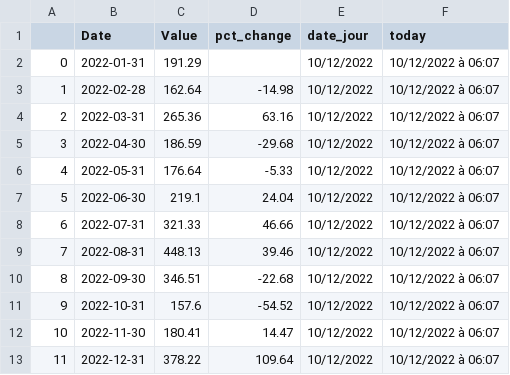
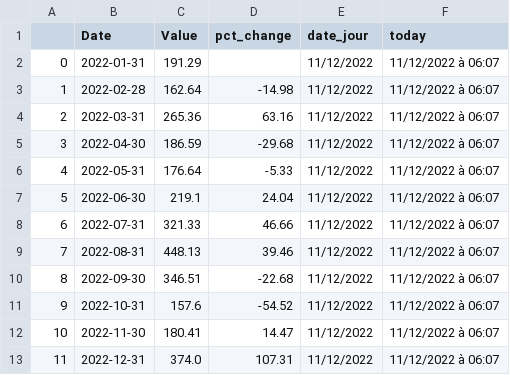
Before and after one commit to amcaw/energizor, a CSV file: BE_day.csv, drawn as a sheet.

```diff
--- a/BE_day.csv
+++ b/BE_day.csv
@@ -1,13 +1,13 @@
 ,Date,Value,pct_change,date_jour,today
-0,2022-01-31,191.29,,10/12/2022,10/12/2022 à 06:07
-1,2022-02-28,162.64,-14.98,10/12/2022,10/12/2022 à 06:07
-2,2022-03-31,265.36,63.16,10/12/2022,10/12/2022 à 06:07
-3,2022-04-30,186.59,-29.68,10/12/2022,10/12/2022 à 06:07
-4,2022-05-31,176.64,-5.33,10/12/2022,10/12/2022 à 06:07
-5,2022-06-30,219.1,24.04,10/12/2022,10/12/2022 à 06:07
-6,2022-07-31,321.33,46.66,10/12/2022,10/12/2022 à 06:07
-7,2022-08-31,448.13,39.46,10/12/2022,10/12/2022 à 06:07
-8,2022-09-30,346.51,-22.68,10/12/2022,10/12/2022 à 06:07
-9,2022-10-31,157.6,-54.52,10/12/2022,10/12/2022 à 06:07
-10,2022-11-30,180.41,14.47,10/12/2022,10/12/2022 à 06:07
-11,2022-12-31,378.22,109.64,10/12/2022,10/12/2022 à 06:07
+0,2022-01-31,191.29,,11/12/2022,11/12/2022 à 06:07
+1,2022-02-28,162.64,-14.98,11/12/2022,11/12/2022 à 06:07
+2,2022-03-31,265.36,63.16,11/12/2022,11/12/2022 à 06:07
+3,2022-04-30,186.59,-29.68,11/12/2022,11/12/2022 à 06:07
+4,2022-05-31,176.64,-5.33,11/12/2022,11/12/2022 à 06:07
+5,2022-06-30,219.1,24.04,11/12/2022,11/12/2022 à 06:07
+6,2022-07-31,321.33,46.66,11/12/2022,11/12/2022 à 06:07
+7,2022-08-31,448.13,39.46,11/12/2022,11/12/2022 à 06:07
+8,2022-09-30,346.51,-22.68,11/12/2022,11/12/2022 à 06:07
+9,2022-10-31,157.6,-54.52,11/12/2022,11/12/2022 à 06:07
+10,2022-11-30,180.41,14.47,11/12/2022,11/12/2022 à 06:07
+11,2022-12-31,374.0,107.31,11/12/2022,11/12/2022 à 06:07
```
